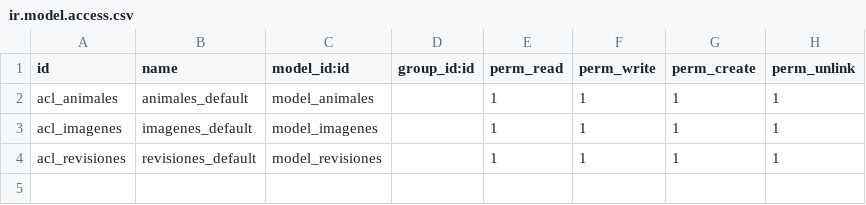
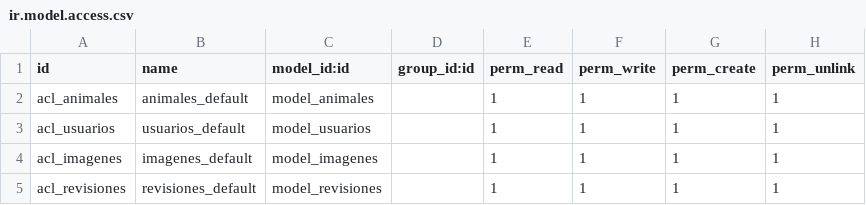
Before and after one commit to Fadria/Odoo-Protectora, a CSV file: security/ir.model.access.csv, drawn as a sheet; the diff names each change by its address in the sheet, - before the commit and + after, or states it on an @@ line.

Commit message:
Modelo y vista de usuarios

```diff
--- a/security/ir.model.access.csv
+++ b/security/ir.model.access.csv
+row 3: acl_usuarios | usuarios_default | model_usuarios |  | 1 | 1 | 1 | 1
```
Also changed, not shown: 4 other files.
